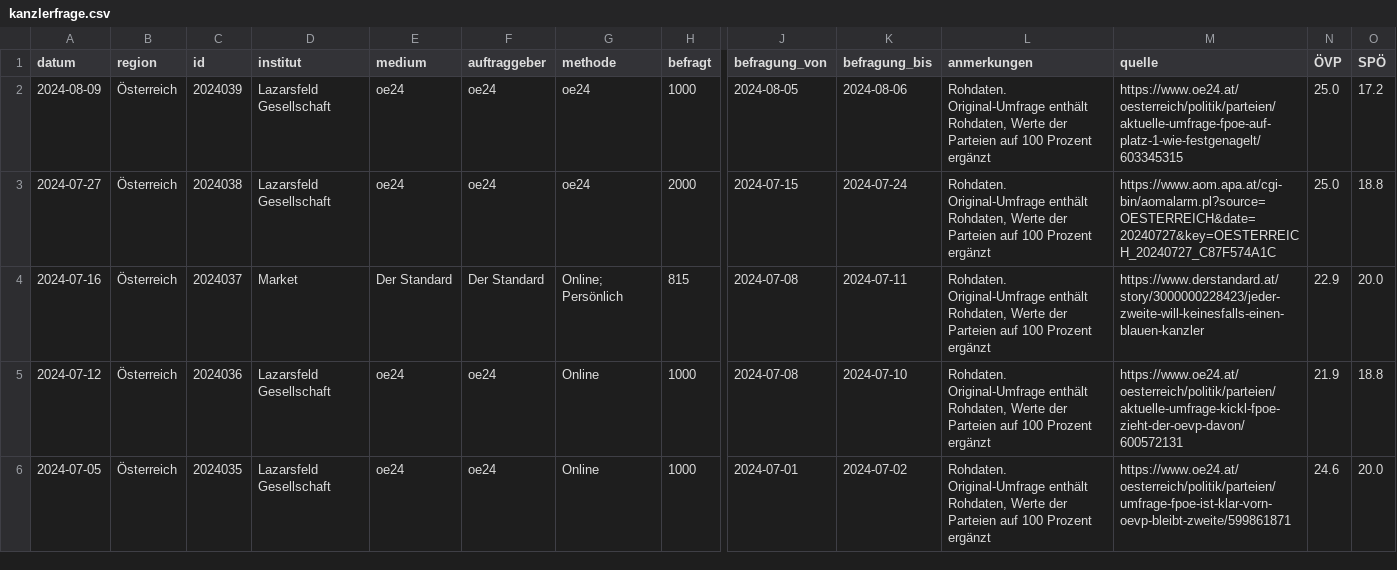
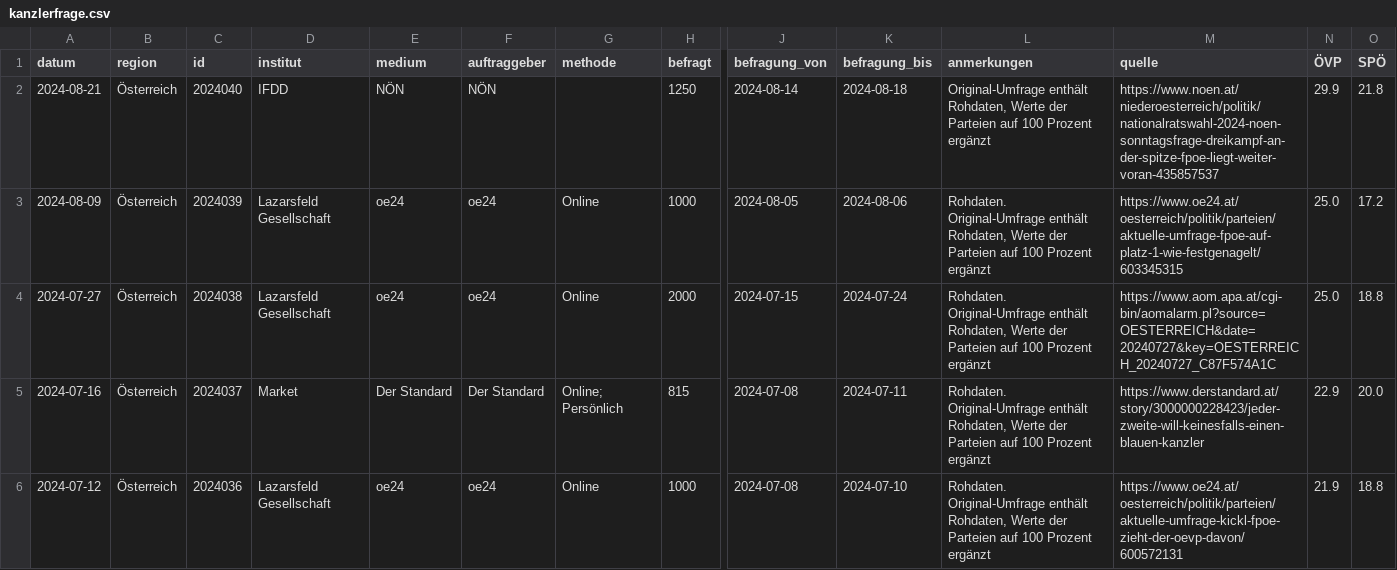
Before and after one commit to dstDatenjournalismus/2024-umfragentracker, a CSV file: output/data/kanzlerfrage/kanzlerfrage.csv, drawn as a sheet; only a part is shown, gaps mark what is left out; the shorter side is filled out with more unchanged rows; addresses are those after the commit; rows hold the shown columns only; the diff names each change by its address in the sheet, - before the commit and + after, or states it on an @@ line.

```diff
--- a/output/data/kanzlerfrage/kanzlerfrage.csv
+++ b/output/data/kanzlerfrage/kanzlerfrage.csv
+row 2: 2024-08-21 | Österreich | 2024040 | IFDD | NÖN | NÖN |  | 1250 | 2024-08-14 | 2024-08-18 | Original-Umfrage enthält Rohdaten, Werte der Parteien auf 100 Prozent ergänzt | https://www.noen.at/niederoesterreich/politik/nationalratswahl-2024-noen-sonntagsfrage-dreikampf-an-der-spitze-fpoe-liegt-weiter-voran-435857537 | 29.9 | 21.8
-G3:G4 (methode): oe24
+G3:G4 (methode): Online
```
Also changed, not shown: output/data/sonntagsfrage/sonntagsfrage.csv, 1 other file.
